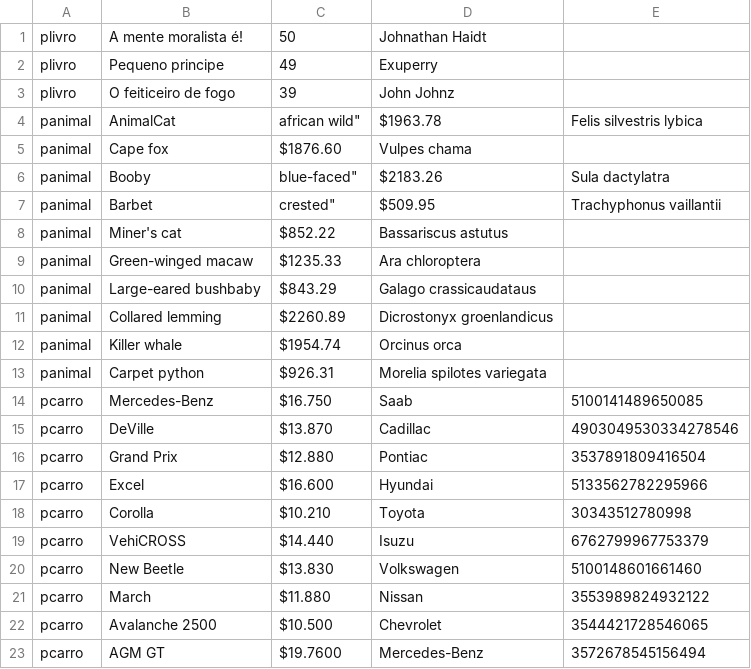
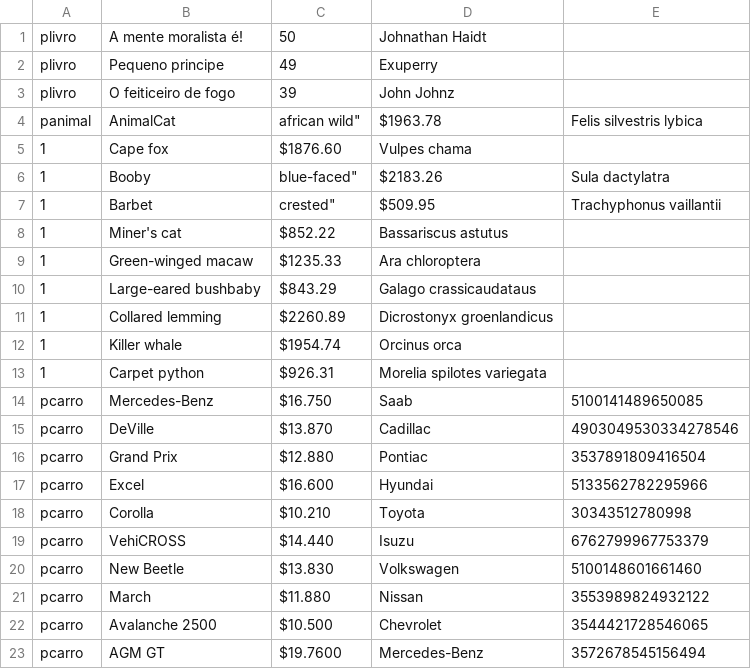
Before and after one commit to thiagoss10/AulaPOO, a CSV file: Produtos.csv, drawn as a sheet.

Commit message:
Update Produtos.csv

```diff
--- a/Produtos.csv
+++ b/Produtos.csv
@@ -4,11 +4,11 @@ plivro,O feiticeiro de fogo,39,John Johnz
 panimal,AnimalCat, african wild",$1963.78,Felis silvestris lybica
-panimal,Cape fox,$1876.60,Vulpes chama
-panimal,Booby, blue-faced",$2183.26,Sula dactylatra
-panimal,Barbet, crested",$509.95,Trachyphonus vaillantii
-panimal,Miner's cat,$852.22,Bassariscus astutus
-panimal,Green-winged macaw,$1235.33,Ara chloroptera
-panimal,Large-eared bushbaby,$843.29,Galago crassicaudataus
-panimal,Collared lemming,$2260.89,Dicrostonyx groenlandicus
-panimal,Killer whale,$1954.74,Orcinus orca
-panimal,Carpet python,$926.31,Morelia spilotes variegata
+1,Cape fox,$1876.60,Vulpes chama
+1,Booby, blue-faced",$2183.26,Sula dactylatra
+1,Barbet, crested",$509.95,Trachyphonus vaillantii
+1,Miner's cat,$852.22,Bassariscus astutus
+1,Green-winged macaw,$1235.33,Ara chloroptera
+1,Large-eared bushbaby,$843.29,Galago crassicaudataus
+1,Collared lemming,$2260.89,Dicrostonyx groenlandicus
+1,Killer whale,$1954.74,Orcinus orca
+1,Carpet python,$926.31,Morelia spilotes variegata
 pcarro,Mercedes-Benz,$16.750,Saab,5100141489650085
```
